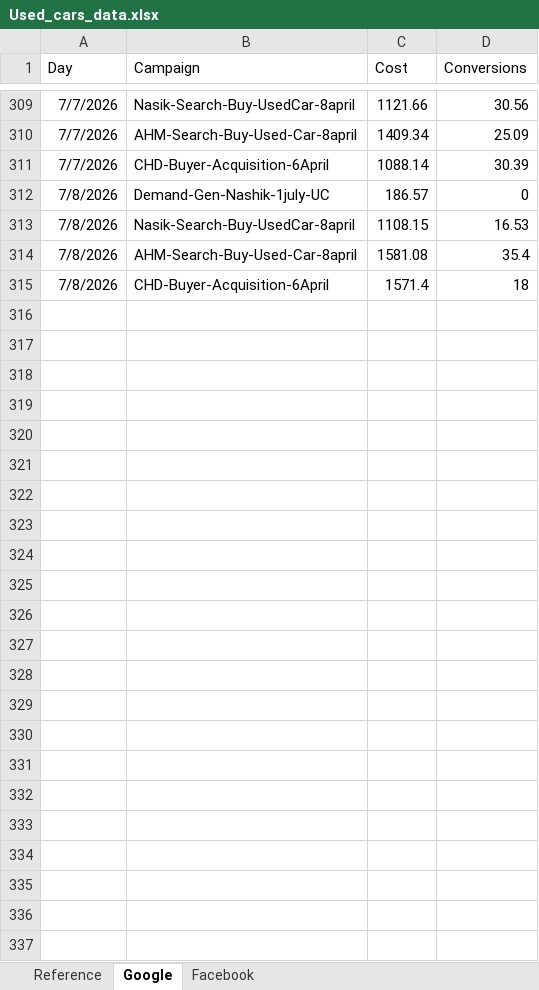
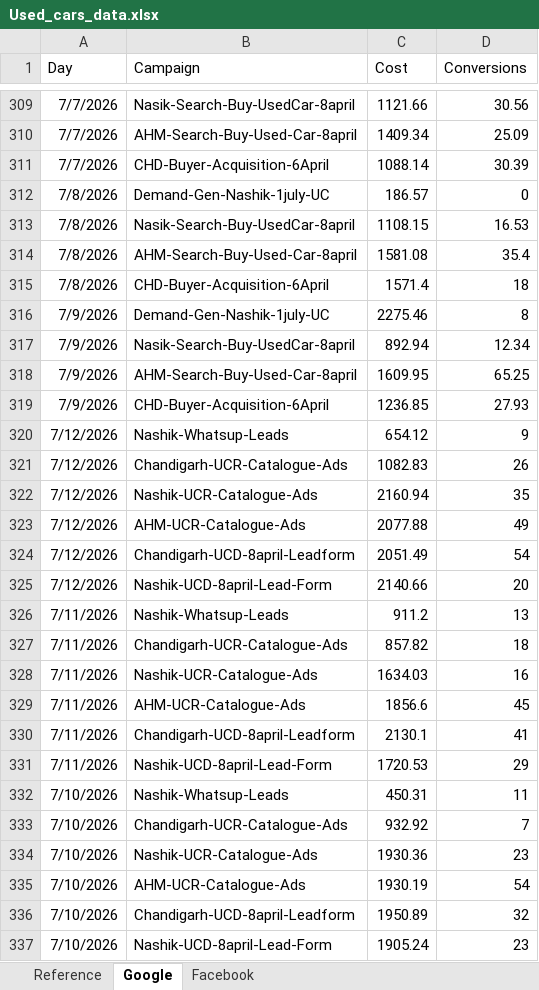
Before and after one commit to Marketing-dashboard/Used_Car_Generation_Citywise, an Excel workbook: Used_cars_data.xlsx, sheet Google, drawn as a sheet; only a part is shown, gaps mark what is left out; values as stored, in another font and other column widths than the file's, no borders; the diff names each change by its address in the sheet, - before the commit and + after, or states it on an @@ line.

```diff
--- a/Used_cars_data.xlsx (sheet Google)
+++ b/Used_cars_data.xlsx (sheet Google)
+row 316: 7/9/2026 | Demand-Gen-Nashik-1july-UC | 2275.46 | 8
+row 317: 7/9/2026 | Nasik-Search-Buy-UsedCar-8april | 892.94 | 12.34
+row 318: 7/9/2026 | AHM-Search-Buy-Used-Car-8april | 1609.95 | 65.25
+row 319: 7/9/2026 | CHD-Buyer-Acquisition-6April | 1236.85 | 27.93
+row 320: 7/12/2026 | Nashik-Whatsup-Leads | 654.12 | 9
+row 321: 7/12/2026 | Chandigarh-UCR-Catalogue-Ads | 1082.83 | 26
+row 322: 7/12/2026 | Nashik-UCR-Catalogue-Ads | 2160.94 | 35
+row 323: 7/12/2026 | AHM-UCR-Catalogue-Ads | 2077.88 | 49
+row 324: 7/12/2026 | Chandigarh-UCD-8april-Leadform | 2051.49 | 54
+row 325: 7/12/2026 | Nashik-UCD-8april-Lead-Form | 2140.66 | 20
+row 326: 7/11/2026 | Nashik-Whatsup-Leads | 911.2 | 13
+row 327: 7/11/2026 | Chandigarh-UCR-Catalogue-Ads | 857.82 | 18
+row 328: 7/11/2026 | Nashik-UCR-Catalogue-Ads | 1634.03 | 16
+row 329: 7/11/2026 | AHM-UCR-Catalogue-Ads | 1856.6 | 45
+row 330: 7/11/2026 | Chandigarh-UCD-8april-Leadform | 2130.1 | 41
+row 331: 7/11/2026 | Nashik-UCD-8april-Lead-Form | 1720.53 | 29
+row 332: 7/10/2026 | Nashik-Whatsup-Leads | 450.31 | 11
+row 333: 7/10/2026 | Chandigarh-UCR-Catalogue-Ads | 932.92 | 7
+row 334: 7/10/2026 | Nashik-UCR-Catalogue-Ads | 1930.36 | 23
+row 335: 7/10/2026 | AHM-UCR-Catalogue-Ads | 1930.19 | 54
+row 336: 7/10/2026 | Chandigarh-UCD-8april-Leadform | 1950.89 | 32
+row 337: 7/10/2026 | Nashik-UCD-8april-Lead-Form | 1905.24 | 23
```
Also changed, not shown: sheet Facebook, 1 other file.
